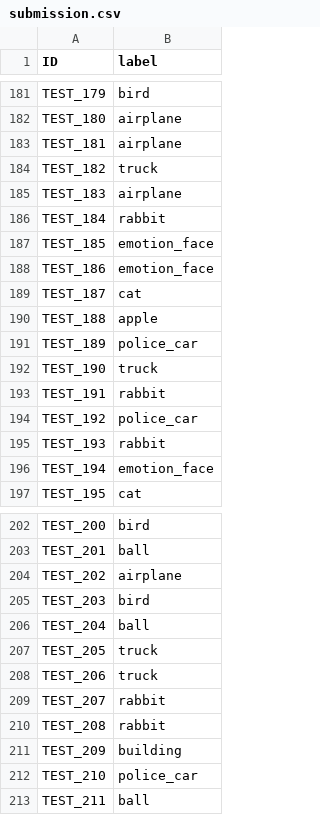
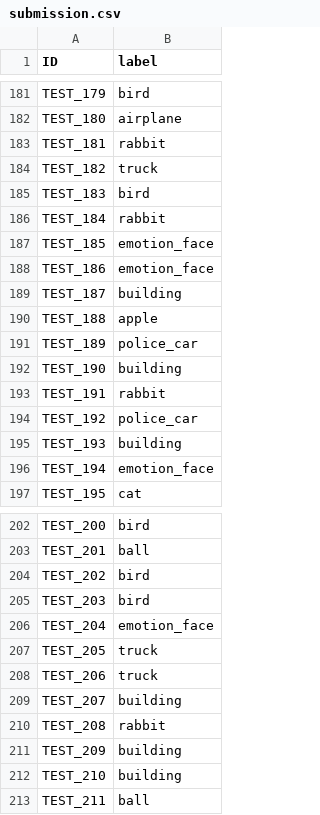
Before and after one commit to lucinnnal/Dacon-Image-Icon-Recognition, a CSV file: submission.csv, drawn as a sheet; only a part is shown, gaps mark what is left out; the diff covers the shown part only.

```diff
--- a/submission.csv
+++ b/submission.csv
@@ -182,5 +182,5 @@ TEST_179,bird
 TEST_180,airplane
-TEST_181,airplane
+TEST_181,rabbit
 TEST_182,truck
-TEST_183,airplane
+TEST_183,bird
 TEST_184,rabbit
@@ -188,9 +188,9 @@ TEST_185,emotion_face
 TEST_186,emotion_face
-TEST_187,cat
+TEST_187,building
 TEST_188,apple
 TEST_189,police_car
-TEST_190,truck
+TEST_190,building
 TEST_191,rabbit
 TEST_192,police_car
-TEST_193,rabbit
+TEST_193,building
 TEST_194,emotion_face
@@ -203,11 +203,11 @@ TEST_200,bird
 TEST_201,ball
-TEST_202,airplane
+TEST_202,bird
 TEST_203,bird
-TEST_204,ball
+TEST_204,emotion_face
 TEST_205,truck
 TEST_206,truck
-TEST_207,rabbit
+TEST_207,building
 TEST_208,rabbit
 TEST_209,building
-TEST_210,police_car
+TEST_210,building
 TEST_211,ball
```
Also changed, not shown: 21 edited cells elsewhere in this file, 2 other files.
